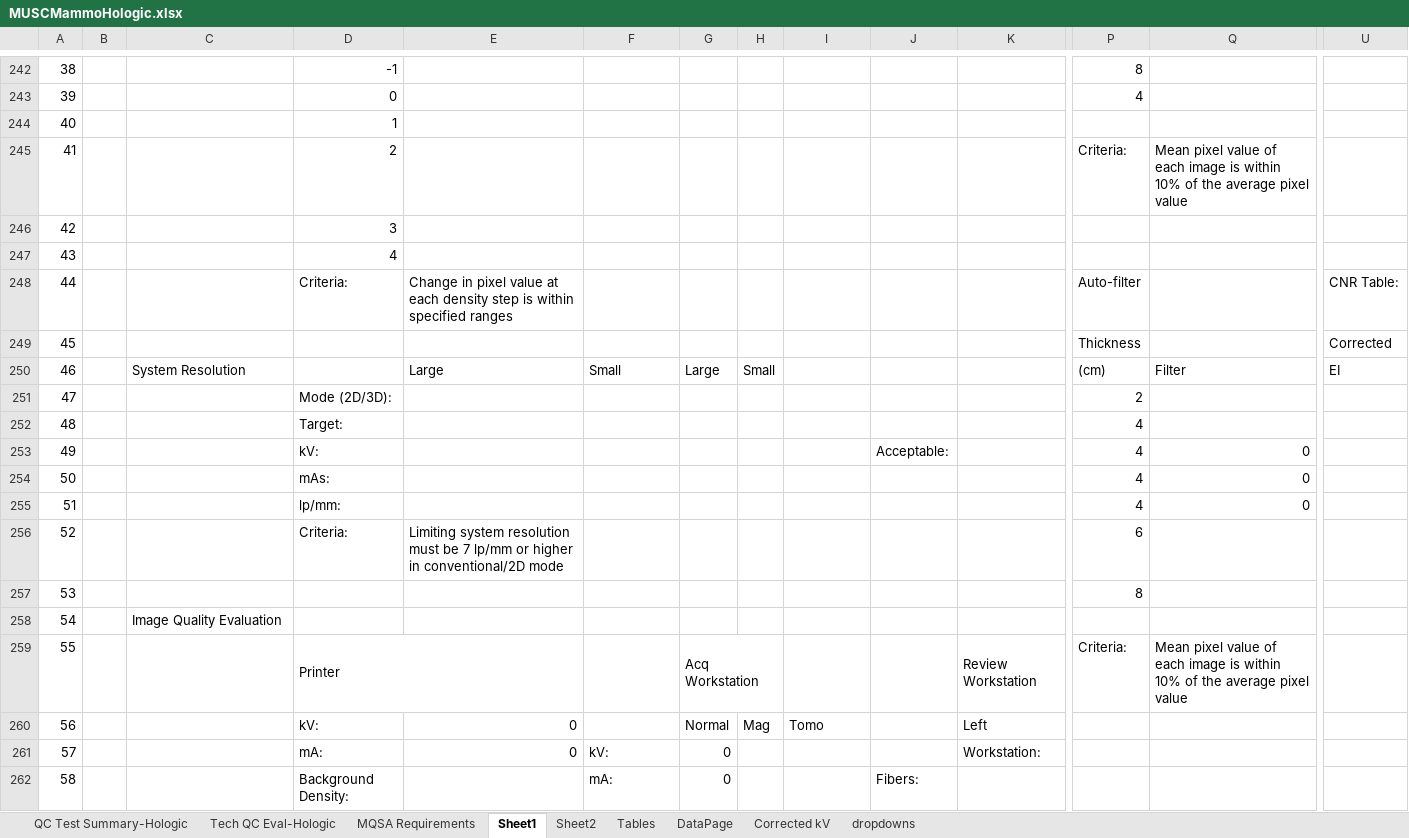
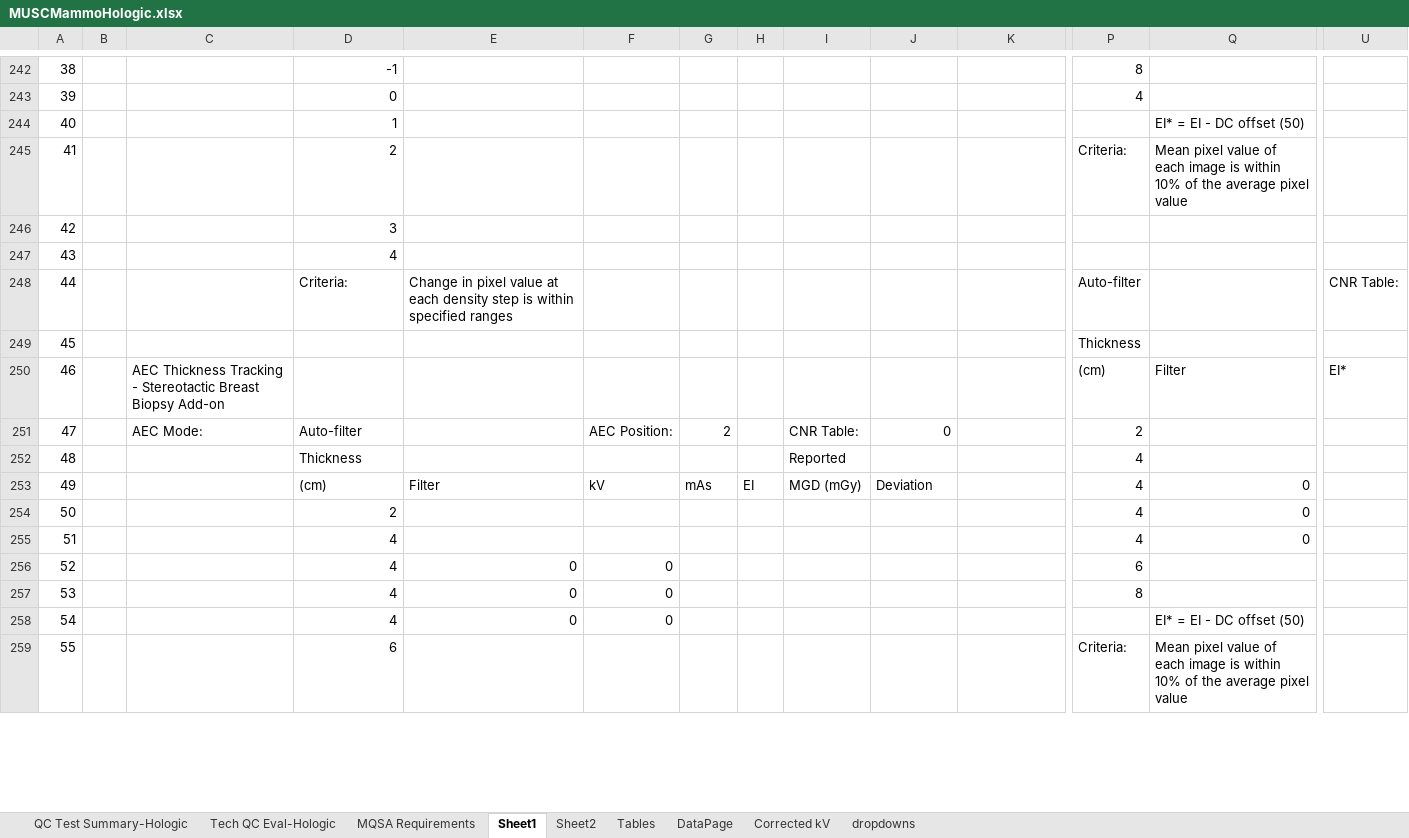
Before and after one commit to imabug/EquipTestingSpreadsheets, an Excel workbook: MUSCMammoHologic.xlsx, sheet Sheet1, drawn as a sheet; only a part is shown, gaps mark what is left out; values as stored, in another font and other column widths than the file's, no cell formats; conditional formats not drawn; removed rows and columns are numbered as before the commit, all else as after; rows hold the shown columns only; the diff covers the shown part only; the diff names each change by its address in the sheet, - before the commit and + after, or states it on an @@ line.

Commit message:
Add new AEC section for SBB add-on

```diff
--- a/MUSCMammoHologic.xlsx (sheet Sheet1)
+++ b/MUSCMammoHologic.xlsx (sheet Sheet1)
-Q244: (empty)
+Q244: EI* = EI - DC offset (50)
-U249: Corrected
+U249: (empty)
-C250: System Resolution
+C250: AEC Thickness Tracking - Stereotactic Breast Biopsy Add-on
-E250: Large
+E250: (empty)
-F250: Small
+F250: (empty)
-G250: Large
+G250: (empty)
-H250: Small
+H250: (empty)
-U250: EI
+U250: EI*
-row 251: 47 |  |  | Mode (2D/3D): |  |  |  |  |  |  |  | 2
+row 251: 47 |  | AEC Mode: | Auto-filter |  | AEC Position: | 2 |  | CNR Table: | 0 |  | 2
-D252: Target:
+D252: Thickness
-I252: (empty)
+I252: Reported
-D253: kV:
+D253: (cm)
-E253: (empty)
+E253: Filter
-F253: (empty)
+F253: kV
-G253: (empty)
+G253: mAs
-H253: (empty)
+H253: EI
-I253: (empty)
+I253: MGD (mGy)
-J253: Acceptable:
+J253: Deviation
-D254: mAs:
+D254: 2
-D255: lp/mm:
+D255: 4
-row 256: 52 |  |  | Criteria: | Limiting system resolution must be 7 lp/mm or higher in conventional/2D mode |  |  |  |  |  |  | 6
-row 257: 53 |  |  |  |  |  |  |  |  |  |  | 8
-row 258: 54 |  | Image Quality Evaluation
-row 259: 55 |  |  | Printer |  |  | Acq Workstation |  |  |  | Review Workstation | Criteria: | Mean pixel value of each image is within 10% of the average pixel value
-row 260: 56 |  |  | kV: | 0 |  | Normal | Mag | Tomo |  | Left
-row 261: 57 |  |  | mA: | 0 | kV: | 0 |  |  |  | Workstation:
-row 262: 58 |  |  | Background Density: |  | mA: | 0 |  |  | Fibers:
+row 256: 52 |  |  | 4 | 0 | 0 |  |  |  |  |  | 6
+row 257: 53 |  |  | 4 | 0 | 0 |  |  |  |  |  | 8
+row 258: 54 |  |  | 4 | 0 | 0 |  |  |  |  |  |  | EI* = EI - DC offset (50)
+row 259: 55 |  |  | 6 |  |  |  |  |  |  |  | Criteria: | Mean pixel value of each image is within 10% of the average pixel value
```
Also changed, not shown: 142 added rows, 125 removed rows, 5 moved rows, 118 edited cells, merged cells and row numbers in column A elsewhere in this sheet, cell formats, formulas that keep their value.
